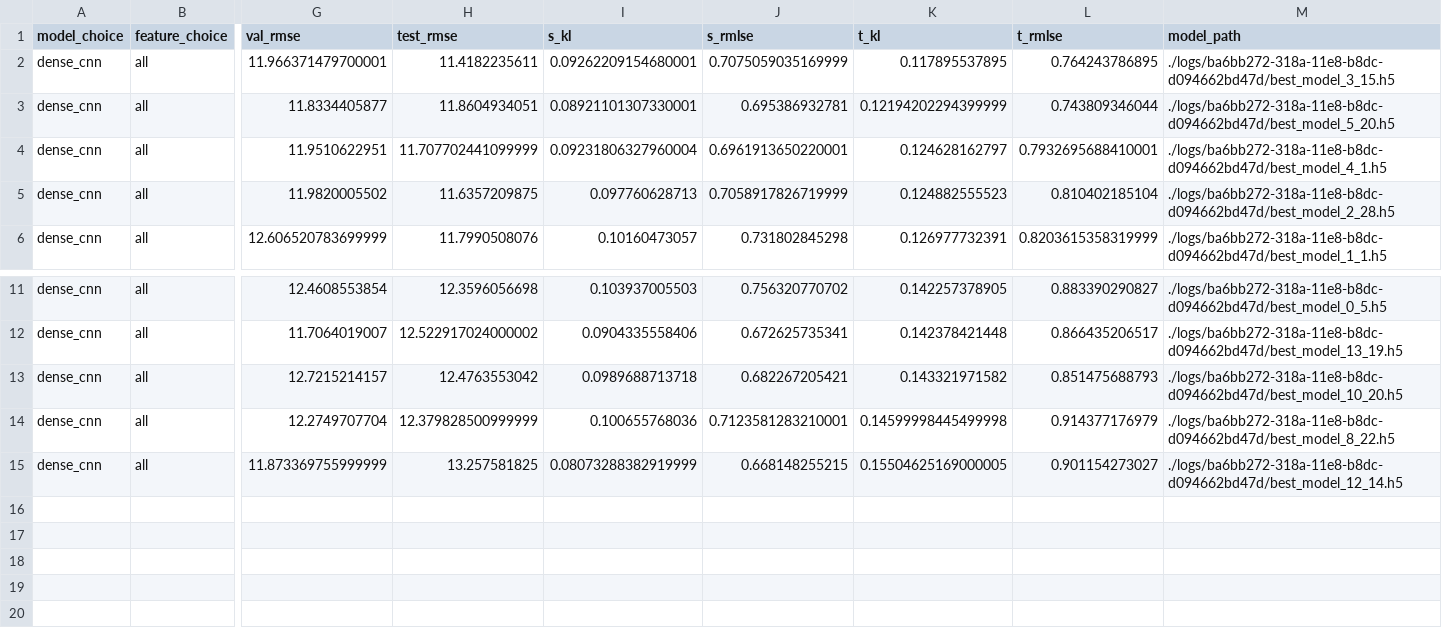
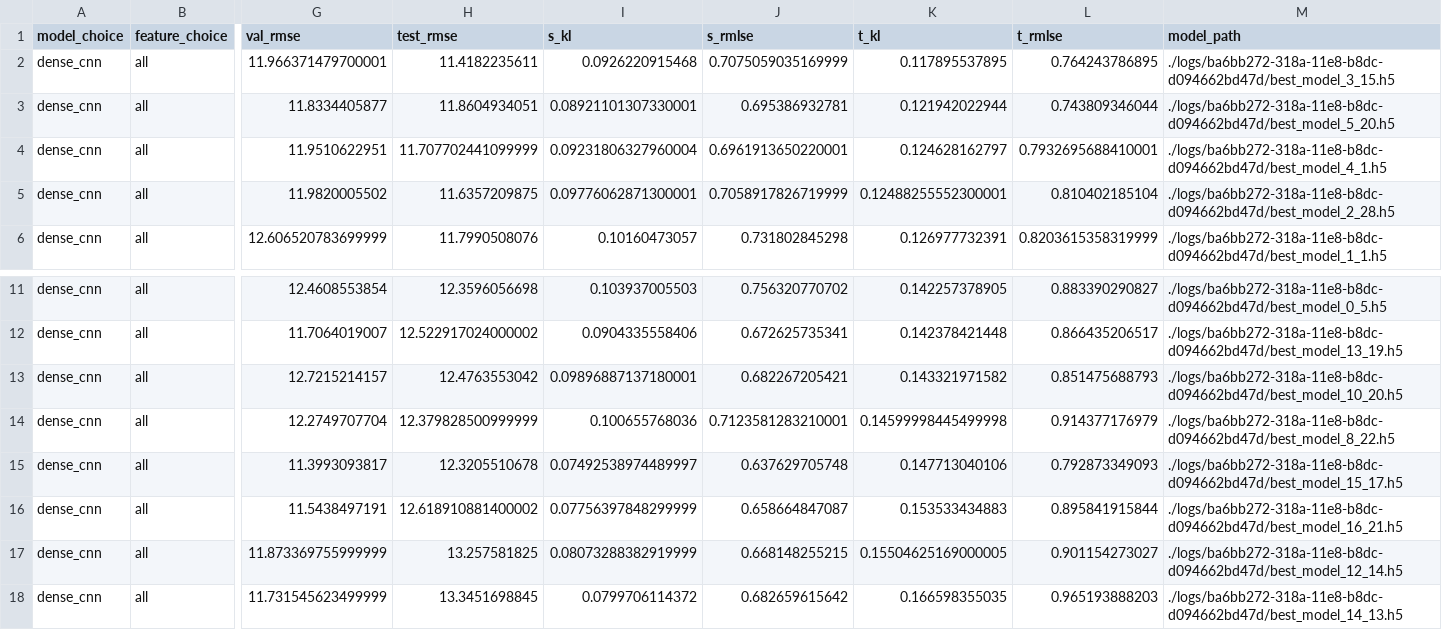
Before and after one commit to TowardSun/mobike-dist, a CSV file: results/s_bj_t_sh_dense_cnn_all_origin.csv, drawn as a sheet; only a part is shown, gaps mark what is left out; rows hold the shown columns only; the diff names each change by its address in the sheet, - before the commit and + after, or states it on an @@ line.

Commit message:
update dense net results

```diff
--- a/results/s_bj_t_sh_dense_cnn_all_origin.csv
+++ b/results/s_bj_t_sh_dense_cnn_all_origin.csv
-I2 (s_kl): 0.09262209154680001
+I2 (s_kl): 0.0926220915468
-K3 (t_kl): 0.12194202294399999
+K3 (t_kl): 0.121942022944
-I5 (s_kl): 0.097760628713
+I5 (s_kl): 0.09776062871300001
-K5 (t_kl): 0.124882555523
+K5 (t_kl): 0.12488255552300001
-I13 (s_kl): 0.0989688713718
+I13 (s_kl): 0.09896887137180001
+row 15: dense_cnn | all | 11.3993093817 | 12.3205510678 | 0.07492538974489997 | 0.637629705748 | 0.147713040106 | 0.792873349093 | ./logs/ba6bb272-318a-11e8-b8dc-d094662bd47d/best_model_15_17.h5
+row 16: dense_cnn | all | 11.5438497191 | 12.618910881400002 | 0.07756397848299999 | 0.658664847087 | 0.153533434883 | 0.895841915844 | ./logs/ba6bb272-318a-11e8-b8dc-d094662bd47d/best_model_16_21.h5
+row 18: dense_cnn | all | 11.731545623499999 | 13.3451698845 | 0.0799706114372 | 0.682659615642 | 0.166598355035 | 0.965193888203 | ./logs/ba6bb272-318a-11e8-b8dc-d094662bd47d/best_model_14_13.h5
```
